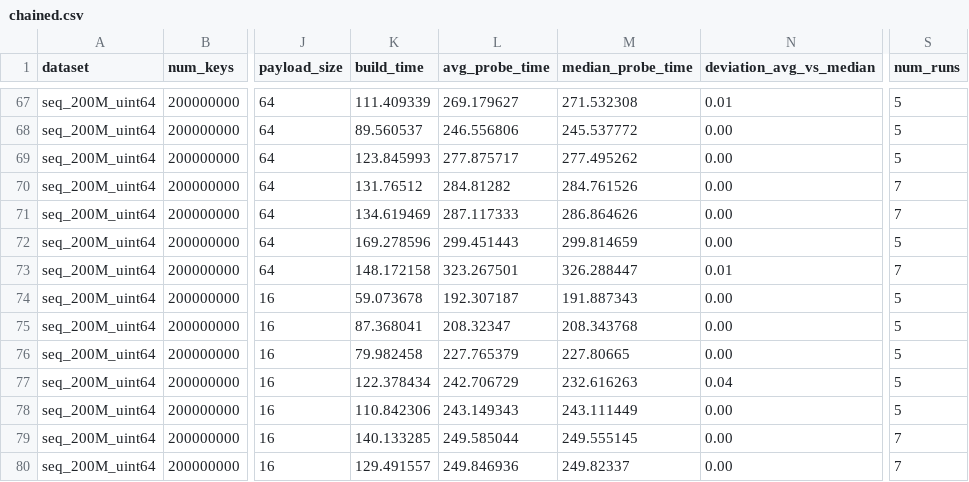
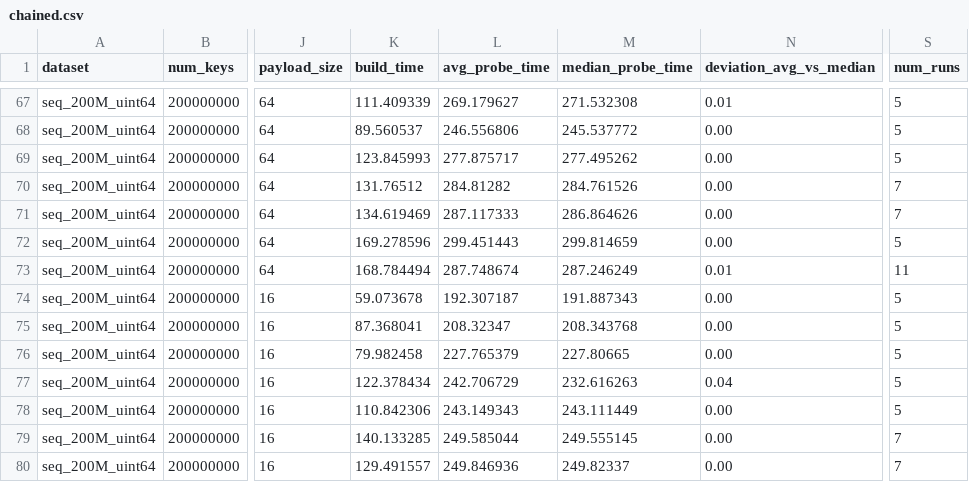
Before and after one commit to DominikHorn/hashing-old-archive, a CSV file: short_paper_graphs/chained/chained.csv, drawn as a sheet; only a part is shown, gaps mark what is left out; the diff names each change by its address in the sheet, - before the commit and + after, or states it on an @@ line.

Commit message:
update chained graph with new number

```diff
--- a/short_paper_graphs/chained/chained.csv
+++ b/short_paper_graphs/chained/chained.csv
-K73 (build_time): 148.172158
+K73 (build_time): 168.784494
-L73 (avg_probe_time): 323.267501
+L73 (avg_probe_time): 287.748674
-M73 (median_probe_time): 326.288447
+M73 (median_probe_time): 287.246249
-S73 (num_runs): 7
+S73 (num_runs): 11
```
Also changed, not shown: 1 other file.
